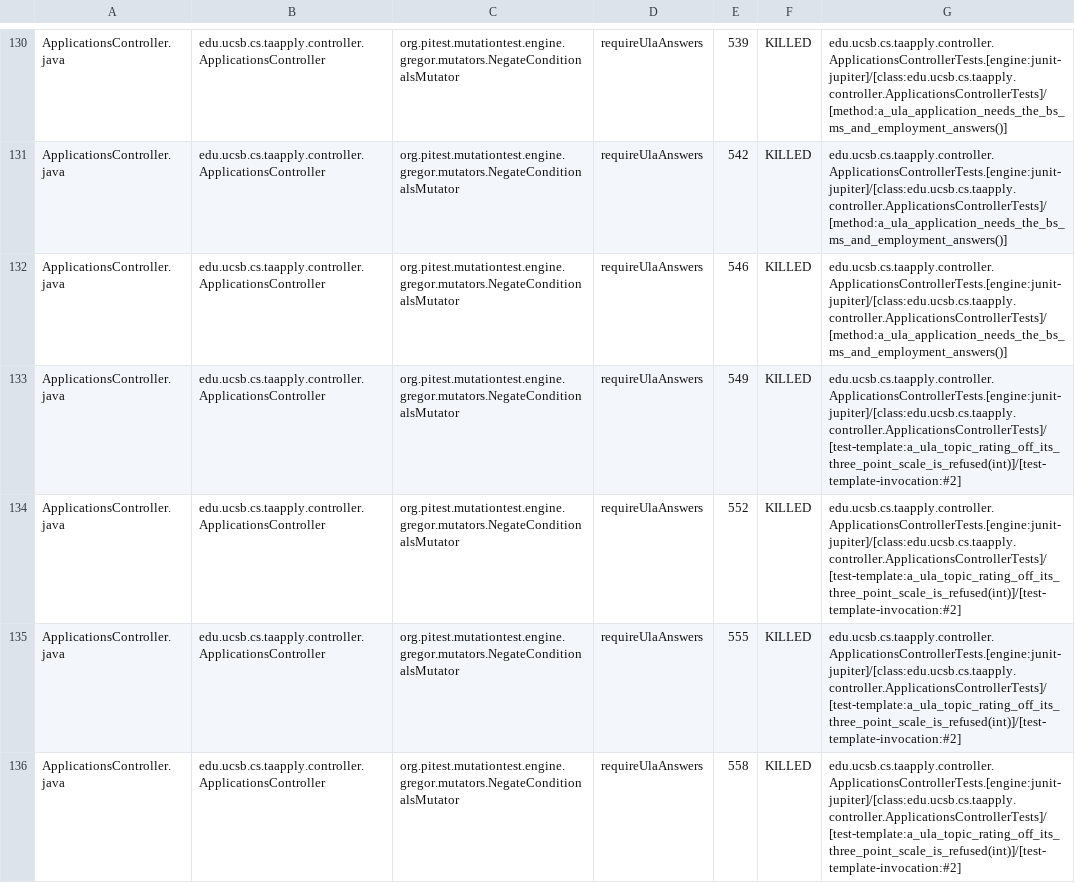
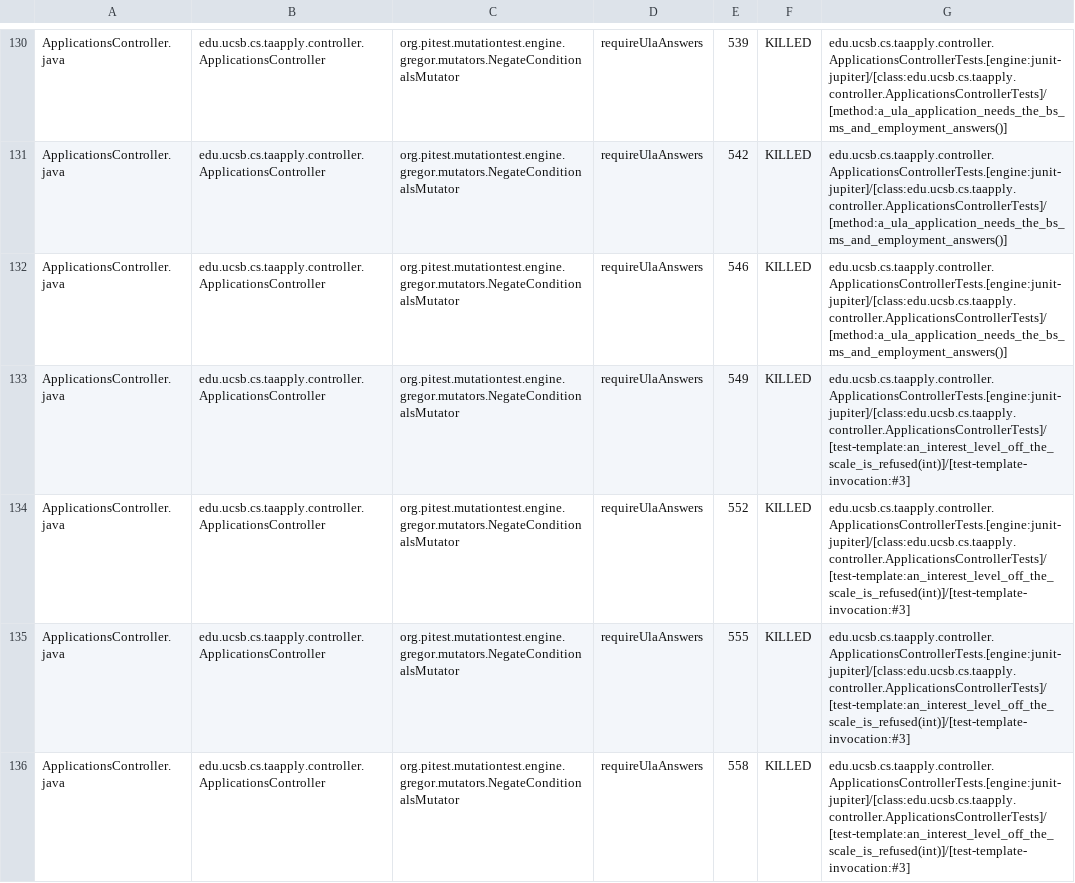
Before and after one commit to ucsb-cs156/proj-ta-apply, a CSV file: prs/156/pitest/mutations.csv, drawn as a sheet; only a part is shown, gaps mark what is left out; the diff covers the shown part only.

Commit message:
Deploying to gh-pages from @ ucsb-cs156/proj-ta-apply@944e3c31470a55714b551bad0708d471ec95730b 🚀

```diff
--- a/prs/156/pitest/mutations.csv
+++ b/prs/156/pitest/mutations.csv
@@ -132,5 +132,5 @@ ApplicationsController.java,edu.ucsb.cs.taapply.controller.ApplicationsControlle
 ApplicationsController.java,edu.ucsb.cs.taapply.controller.ApplicationsController,org.pitest.mutationtest.engine.gregor.mutators.NegateConditionalsMutator,requireUlaAnswers,546,KILLED,edu.ucsb.cs.taapply.controller.ApplicationsControllerTests.[engine:junit-jupiter]/[class:edu.ucsb.cs.taapply.controller.ApplicationsControllerTests]/[method:a_ula_application_needs_the_bs_ms_and_employment_answers()]
-ApplicationsController.java,edu.ucsb.cs.taapply.controller.ApplicationsController,org.pitest.mutationtest.engine.gregor.mutators.NegateConditionalsMutator,requireUlaAnswers,549,KILLED,edu.ucsb.cs.taapply.controller.ApplicationsControllerTests.[engine:junit-jupiter]/[class:edu.ucsb.cs.taapply.controller.ApplicationsControllerTests]/[test-template:a_ula_topic_rating_off_its_three_point_scale_is_refused(int)]/[test-template-invocation:#2]
-ApplicationsController.java,edu.ucsb.cs.taapply.controller.ApplicationsController,org.pitest.mutationtest.engine.gregor.mutators.NegateConditionalsMutator,requireUlaAnswers,552,KILLED,edu.ucsb.cs.taapply.controller.ApplicationsControllerTests.[engine:junit-jupiter]/[class:edu.ucsb.cs.taapply.controller.ApplicationsControllerTests]/[test-template:a_ula_topic_rating_off_its_three_point_scale_is_refused(int)]/[test-template-invocation:#2]
-ApplicationsController.java,edu.ucsb.cs.taapply.controller.ApplicationsController,org.pitest.mutationtest.engine.gregor.mutators.NegateConditionalsMutator,requireUlaAnswers,555,KILLED,edu.ucsb.cs.taapply.controller.ApplicationsControllerTests.[engine:junit-jupiter]/[class:edu.ucsb.cs.taapply.controller.ApplicationsControllerTests]/[test-template:a_ula_topic_rating_off_its_three_point_scale_is_refused(int)]/[test-template-invocation:#2]
-ApplicationsController.java,edu.ucsb.cs.taapply.controller.ApplicationsController,org.pitest.mutationtest.engine.gregor.mutators.NegateConditionalsMutator,requireUlaAnswers,558,KILLED,edu.ucsb.cs.taapply.controller.ApplicationsControllerTests.[engine:junit-jupiter]/[class:edu.ucsb.cs.taapply.controller.ApplicationsControllerTests]/[test-template:a_ula_topic_rating_off_its_three_point_scale_is_refused(int)]/[test-template-invocation:#2]
+ApplicationsController.java,edu.ucsb.cs.taapply.controller.ApplicationsController,org.pitest.mutationtest.engine.gregor.mutators.NegateConditionalsMutator,requireUlaAnswers,549,KILLED,edu.ucsb.cs.taapply.controller.ApplicationsControllerTests.[engine:junit-jupiter]/[class:edu.ucsb.cs.taapply.controller.ApplicationsControllerTests]/[test-template:an_interest_level_off_the_scale_is_refused(int)]/[test-template-invocation:#3]
+ApplicationsController.java,edu.ucsb.cs.taapply.controller.ApplicationsController,org.pitest.mutationtest.engine.gregor.mutators.NegateConditionalsMutator,requireUlaAnswers,552,KILLED,edu.ucsb.cs.taapply.controller.ApplicationsControllerTests.[engine:junit-jupiter]/[class:edu.ucsb.cs.taapply.controller.ApplicationsControllerTests]/[test-template:an_interest_level_off_the_scale_is_refused(int)]/[test-template-invocation:#3]
+ApplicationsController.java,edu.ucsb.cs.taapply.controller.ApplicationsController,org.pitest.mutationtest.engine.gregor.mutators.NegateConditionalsMutator,requireUlaAnswers,555,KILLED,edu.ucsb.cs.taapply.controller.ApplicationsControllerTests.[engine:junit-jupiter]/[class:edu.ucsb.cs.taapply.controller.ApplicationsControllerTests]/[test-template:an_interest_level_off_the_scale_is_refused(int)]/[test-template-invocation:#3]
+ApplicationsController.java,edu.ucsb.cs.taapply.controller.ApplicationsController,org.pitest.mutationtest.engine.gregor.mutators.NegateConditionalsMutator,requireUlaAnswers,558,KILLED,edu.ucsb.cs.taapply.controller.ApplicationsControllerTests.[engine:junit-jupiter]/[class:edu.ucsb.cs.taapply.controller.ApplicationsControllerTests]/[test-template:an_interest_level_off_the_scale_is_refused(int)]/[test-template-invocation:#3]
```
Also changed, not shown: 56 edited cells elsewhere in this file, 54 other files.
